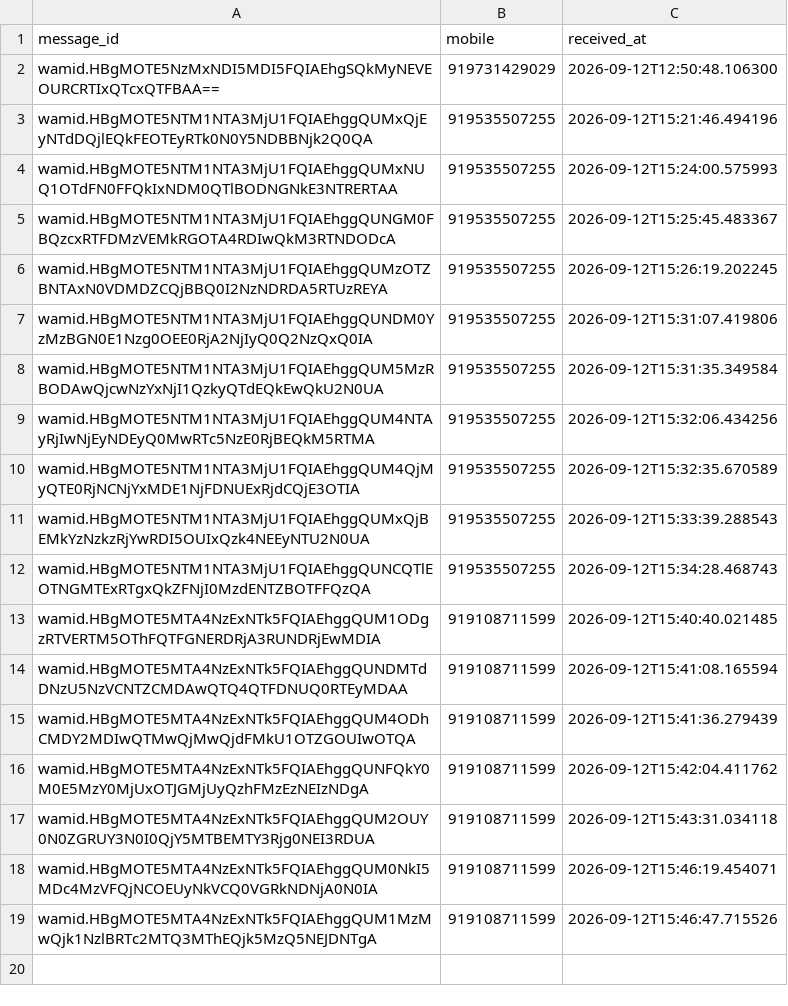
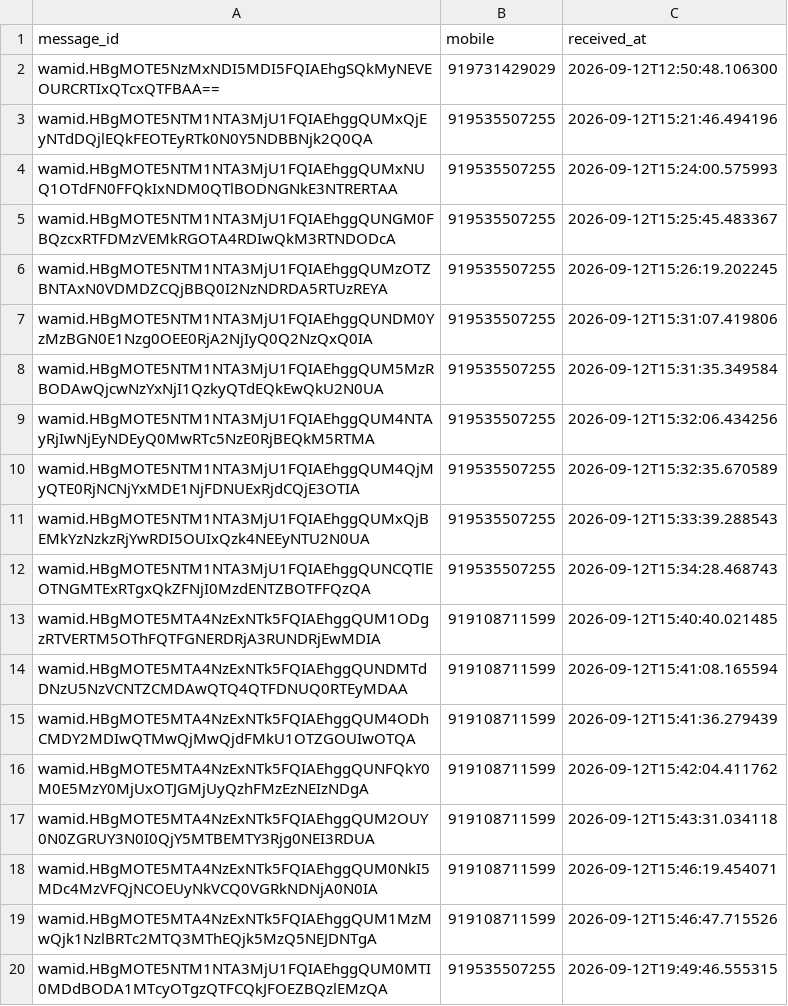
Before and after one commit to mishnit/daily-darshan, a CSV file: csv/processed.csv, drawn as a sheet.

```diff
--- a/csv/processed.csv
+++ b/csv/processed.csv
@@ -19 +19,2 @@ wamid.HBgMOTE5MTA4NzExNTk5FQIAEhggQUM0NkI5MDc4MzVFQjNCOEUyNkVCQ0VGRkNDNjA0N0IA,9
 wamid.HBgMOTE5MTA4NzExNTk5FQIAEhggQUM1MzMwQjk1NzlBRTc2MTQ3MThEQjk5MzQ5NEJDNTgA,919108711599,2026-09-12T15:46:47.715526
+wamid.HBgMOTE5NTM1NTA3MjU1FQIAEhggQUM0MTI0MDdBODA1MTcyOTgzQTFCQkJFOEZBQzlEMzQA,919535507255,2026-09-12T19:49:46.555315
```
Also changed, not shown: csv/reply_outbox.csv, 1 other file.
